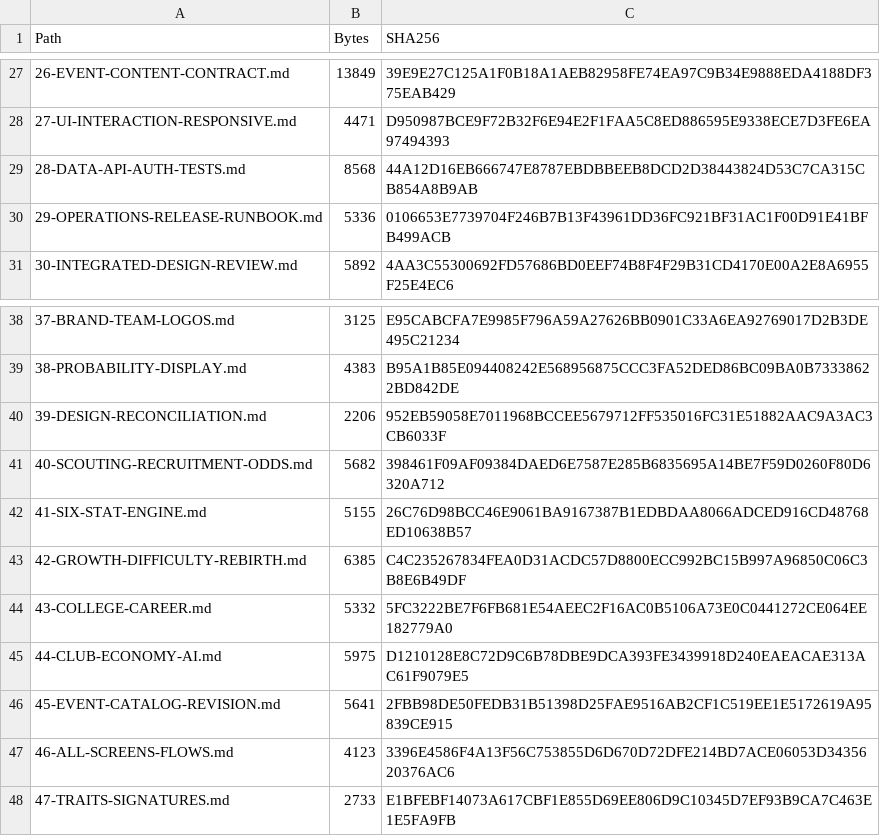
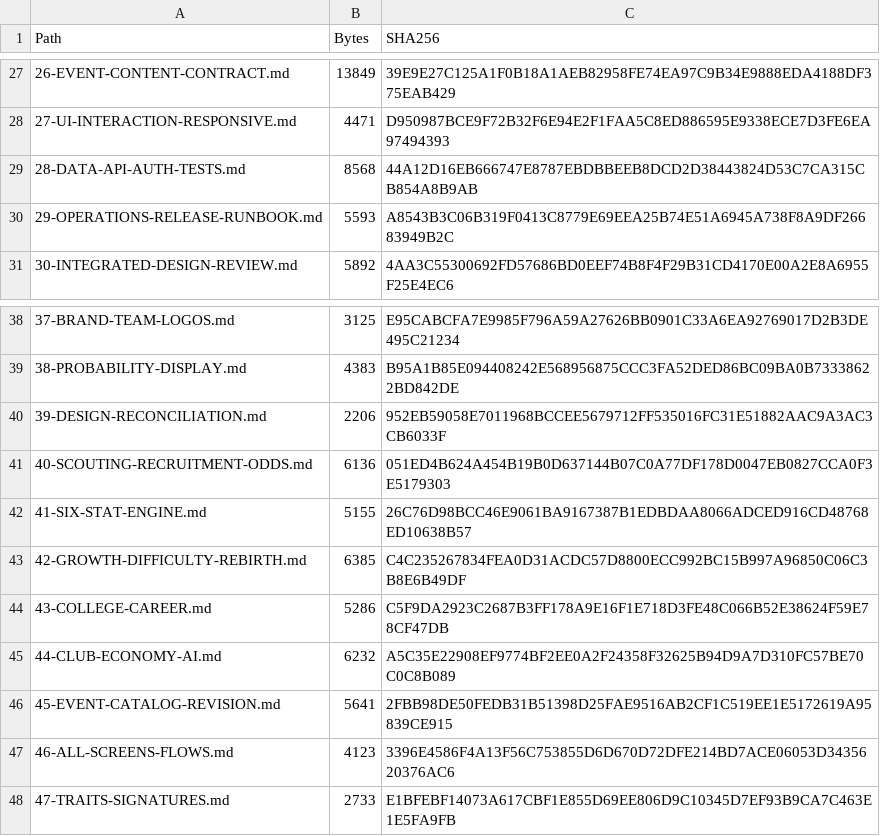
Before and after one commit to bossxor/baseball_Career, a CSV file: docs/design/MANIFEST-SHA256.csv, drawn as a sheet; only a part is shown, gaps mark what is left out; the diff covers the shown part only.

```diff
--- a/docs/design/MANIFEST-SHA256.csv
+++ b/docs/design/MANIFEST-SHA256.csv
@@ -29,3 +29,3 @@
 "28-DATA-API-AUTH-TESTS.md","8568","44A12D16EB666747E8787EBDBBEEB8DCD2D38443824D53C7CA315CB854A8B9AB"
-"29-OPERATIONS-RELEASE-RUNBOOK.md","5336","0106653E7739704F246B7B13F43961DD36FC921BF31AC1F00D91E41BFB499ACB"
+"29-OPERATIONS-RELEASE-RUNBOOK.md","5593","A8543B3C06B319F0413C8779E69EEA25B74E51A6945A738F8A9DF26683949B2C"
 "30-INTEGRATED-DESIGN-REVIEW.md","5892","4AA3C55300692FD57686BD0EEF74B8F4F29B31CD4170E00A2E8A6955F25E4EC6"
@@ -40,7 +40,7 @@
 "39-DESIGN-RECONCILIATION.md","2206","952EB59058E7011968BCCEE5679712FF535016FC31E51882AAC9A3AC3CB6033F"
-"40-SCOUTING-RECRUITMENT-ODDS.md","5682","398461F09AF09384DAED6E7587E285B6835695A14BE7F59D0260F80D6320A712"
+"40-SCOUTING-RECRUITMENT-ODDS.md","6136","051ED4B624A454B19B0D637144B07C0A77DF178D0047EB0827CCA0F3E5179303"
 "41-SIX-STAT-ENGINE.md","5155","26C76D98BCC46E9061BA9167387B1EDBDAA8066ADCED916CD48768ED10638B57"
 "42-GROWTH-DIFFICULTY-REBIRTH.md","6385","C4C235267834FEA0D31ACDC57D8800ECC992BC15B997A96850C06C3B8E6B49DF"
-"43-COLLEGE-CAREER.md","5332","5FC3222BE7F6FB681E54AEEC2F16AC0B5106A73E0C0441272CE064EE182779A0"
-"44-CLUB-ECONOMY-AI.md","5975","D1210128E8C72D9C6B78DBE9DCA393FE3439918D240EAEACAE313AC61F9079E5"
+"43-COLLEGE-CAREER.md","5286","C5F9DA2923C2687B3FF178A9E16F1E718D3FE48C066B52E38624F59E78CF47DB"
+"44-CLUB-ECONOMY-AI.md","6232","A5C35E22908EF9774BF2EE0A2F24358F32625B94D9A7D310FC57BE70C0C8B089"
 "45-EVENT-CATALOG-REVISION.md","5641","2FBB98DE50FEDB31B51398D25FAE9516AB2CF1C519EE1E5172619A95839CE915"
```
Also changed, not shown: 9 added rows and 44 edited cells elsewhere in this file, 31 other files.
